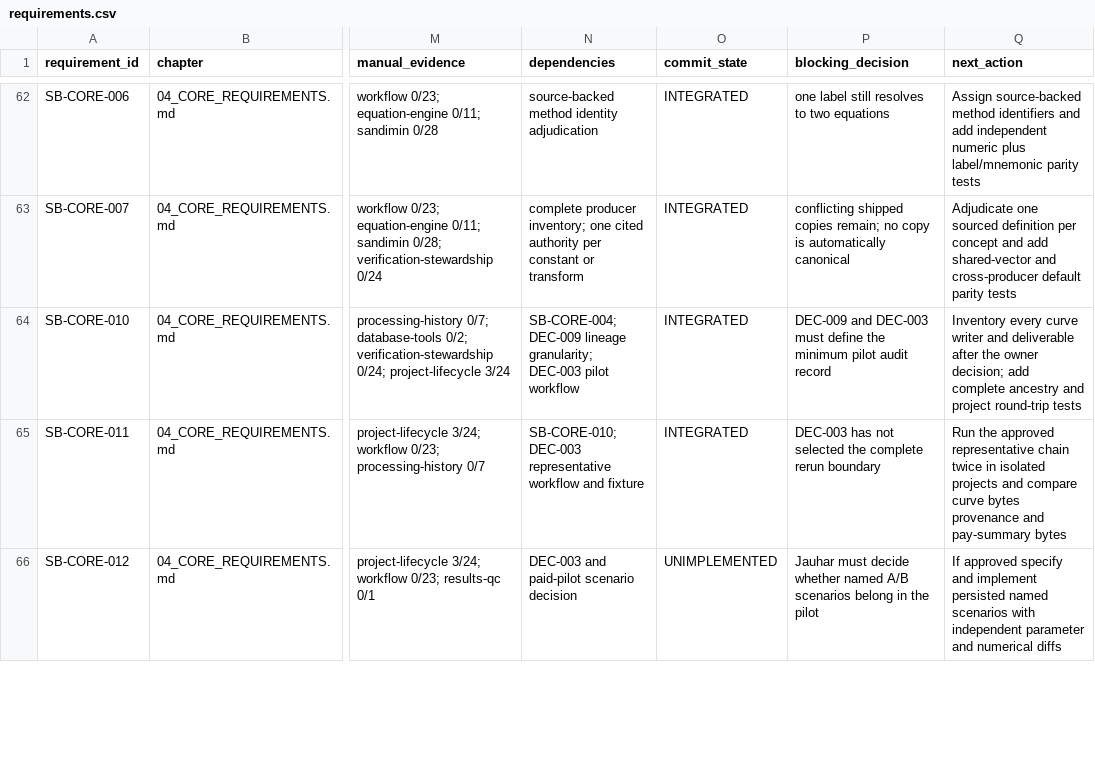
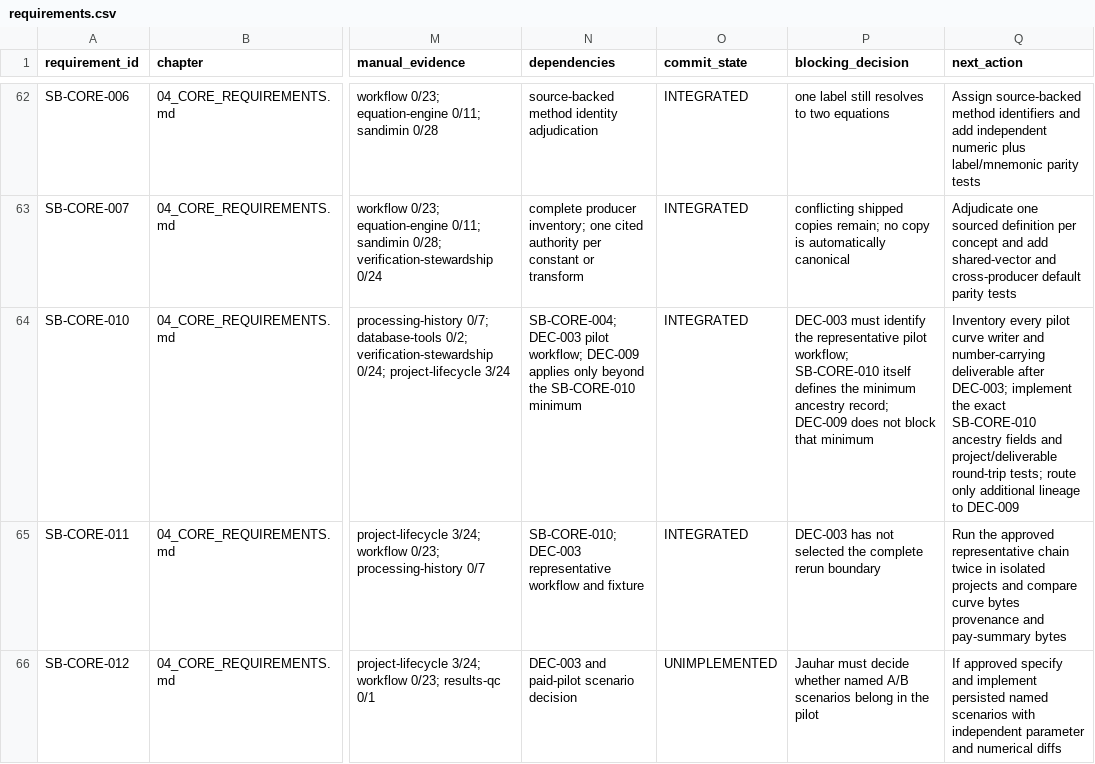
Before and after one commit to jauharst/SandiBumi, a CSV file: docs/takeover/requirements.csv, drawn as a sheet; only a part is shown, gaps mark what is left out; the diff names each change by its address in the sheet, - before the commit and + after, or states it on an @@ line.

Commit message:
G1-SCOPE separate pilot lineage from DEC-009

```diff
--- a/docs/takeover/requirements.csv
+++ b/docs/takeover/requirements.csv
-N64 (dependencies): SB-CORE-004; DEC-009 lineage granularity; DEC-003 pilot workflow
+N64 (dependencies): SB-CORE-004; DEC-003 pilot workflow; DEC-009 applies only beyond the SB-CORE-010 minimum
-P64 (blocking_decision): DEC-009 and DEC-003 must define the minimum pilot audit record
+P64 (blocking_decision): DEC-003 must identify the representative pilot workflow; SB-CORE-010 itself defines the minimum ancestry record; DEC-009 does not block that minimum
-Q64 (next_action): Inventory every curve writer and deliverable after the owner decision; add complete ancestry and project round-trip tests
+Q64 (next_action): Inventory every pilot curve writer and number-carrying deliverable after DEC-003; implement the exact SB-CORE-010 ancestry fields and project/deliverable round-trip tests; route only additional lineage to DEC-009
```
Also changed, not shown: 2 other files.
